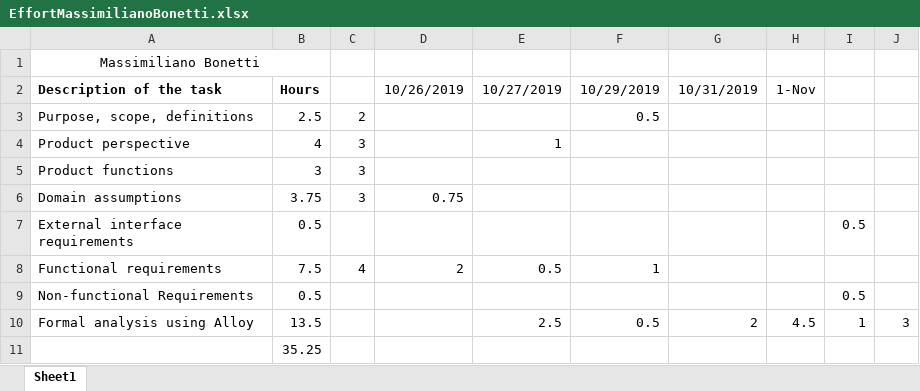
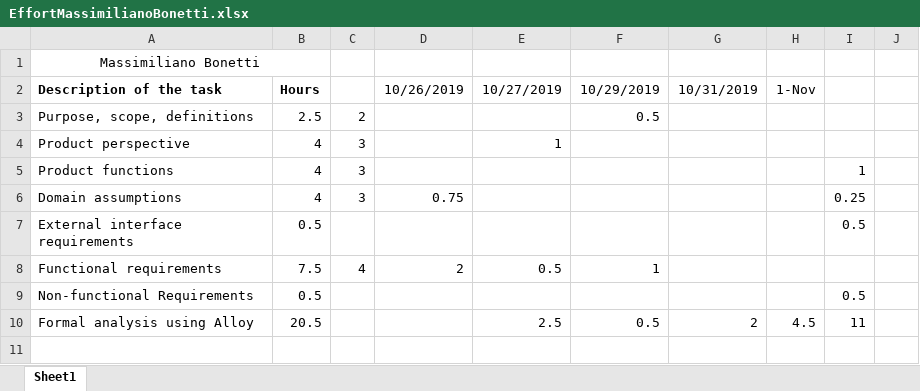
Before and after one commit to gianfi12/AbboAccordiBonetti, an Excel workbook: Effort/EffortMassimilianoBonetti.xlsx, sheet Sheet1, drawn as a sheet; values as stored, in another font and other column widths than the file's, no borders; the diff names each change by its address in the sheet, - before the commit and + after, or states it on an @@ line.

```diff
--- a/Effort/EffortMassimilianoBonetti.xlsx (sheet Sheet1)
+++ b/Effort/EffortMassimilianoBonetti.xlsx (sheet Sheet1)
-B5: 3
+B5: 4
-I5: (empty)
+I5: 1
-B6: 3.75
+B6: 4
-I6: (empty)
+I6: 0.25
-B10: 13.5
+B10: 20.5
-I10: 1
+I10: 11
-J10: 3
+J10: (empty)
-row 11:  | 35.25
```
Also changed, not shown: formulas that keep their value, 2 other files.
